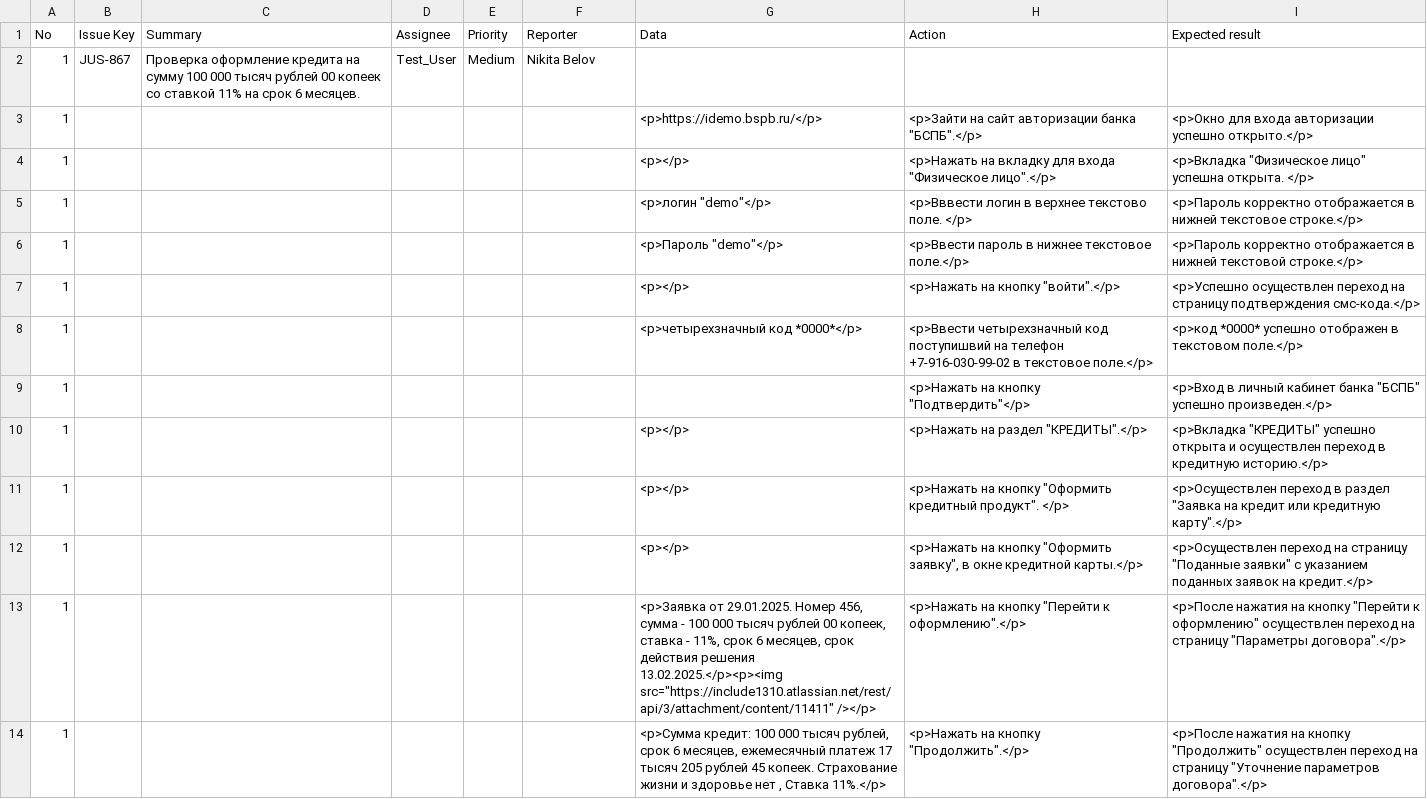
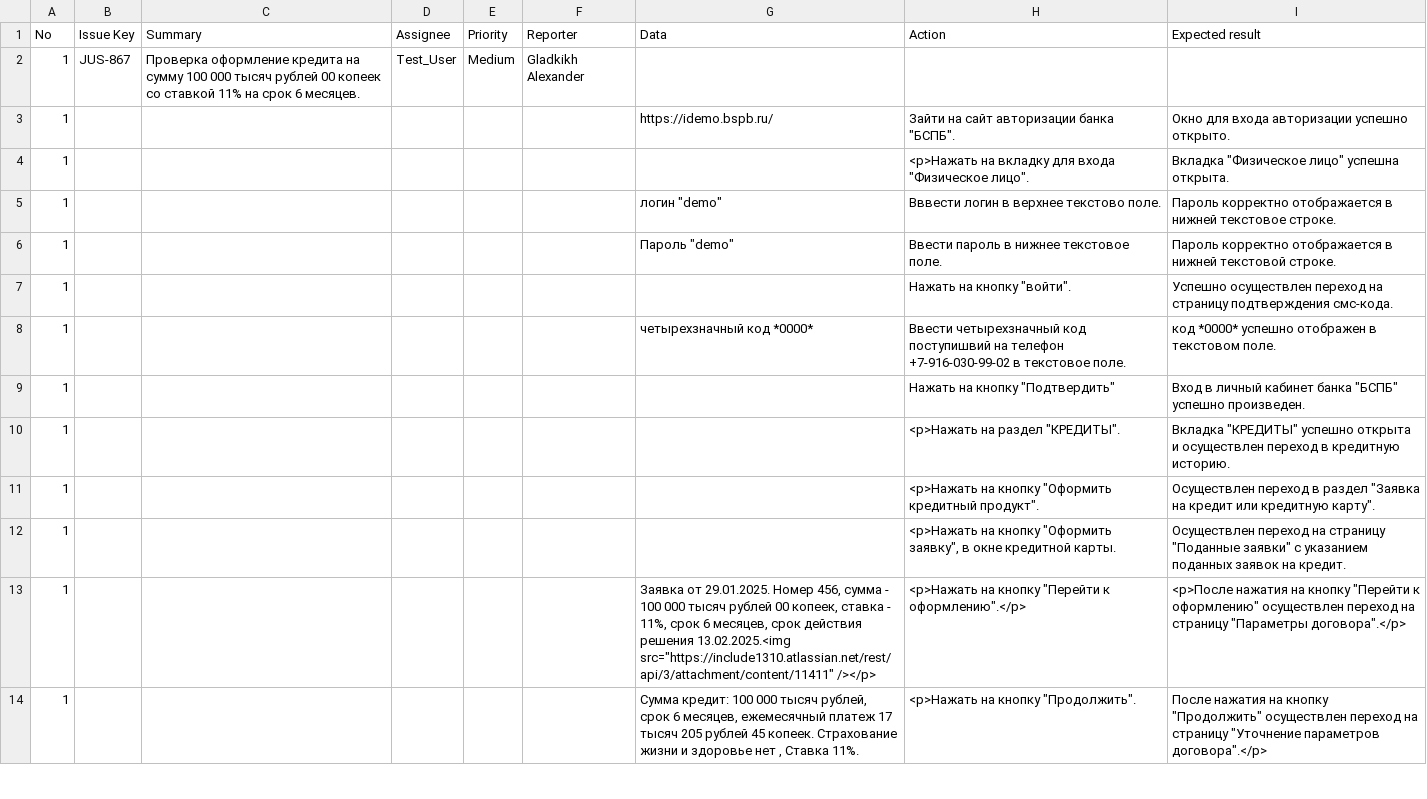
Before and after one commit to gladkikh1996/Portfolio, a CSV file: test_cases/TestCase_Step 2.csv, drawn as a sheet; only a part is shown; the diff covers the shown part only.

```diff
--- a/test_cases/TestCase_Step 2.csv
+++ b/test_cases/TestCase_Step 2.csv
@@ -1,14 +1,14 @@
 No,Issue Key,Summary,Assignee,Priority,Reporter,Data,Action,Expected result
-1,JUS-867,Проверка оформление кредита на сумму 100 000 тысяч рублей 00 копеек со ставкой 11% на срок 6 месяцев.,Test_User,Medium,Nikita Belov,,,
-1,,,,,,<p>https://idemo.bspb.ru/</p>,"<p>Зайти на сайт авторизации банка ""БСПБ"".</p>",<p>Окно для входа авторизации успешно открыто.</p>
-1,,,,,,<p></p>,"<p>Нажать на вкладку для входа  ""Физическое лицо"".</p>","<p>Вкладка ""Физическое лицо"" успешна открыта. </p>"
-1,,,,,,"<p>логин ""demo""</p>",<p>Вввести логин в верхнее текстово поле. </p>,<p>Пароль корректно отображается в нижней текстовое строке.</p>
-1,,,,,,"<p>Пароль ""demo""</p>",<p>Ввести пароль в нижнее текстовое поле.</p>,<p>Пароль корректно отображается в нижней текстовой строке.</p>
-1,,,,,,<p></p>,"<p>Нажать на кнопку ""войти"".</p>",<p>Успешно осуществлен переход на страницу подтверждения смс-кода.</p>
-1,,,,,,<p>четырехзначный код *0000*</p>,<p>Ввести четырехзначный код поступишвий на телефон +7-916-030-99-02 в текстовое поле.</p>,<p>код *0000* успешно отображен в текстовом поле.</p>
-1,,,,,,,"<p>Нажать на кнопку ""Подтвердить""</p>","<p>Вход в личный кабинет банка ""БСПБ"" успешно произведен.</p>"
-1,,,,,,<p></p>,"<p>Нажать на раздел ""КРЕДИТЫ"".</p>","<p>Вкладка ""КРЕДИТЫ"" успешно открыта и осуществлен переход в кредитную историю.</p>"
-1,,,,,,<p></p>,"<p>Нажать на кнопку ""Оформить кредитный продукт"". </p>","<p>Осуществлен переход в раздел ""Заявка на кредит или кредитную карту"".</p>"
-1,,,,,,<p></p>,"<p>Нажать на кнопку ""Оформить заявку"", в окне кредитной карты.</p>","<p>Осуществлен переход на страницу ""Поданные заявки"" с указанием поданных заявок на кредит.</p>"
-1,,,,,,"<p>Заявка от 29.01.2025. Номер 456, сумма - 100 000 тысяч рублей 00 копеек, ставка - 11%, срок 6 месяцев, срок действия решения 13.02.2025.</p><p><img src=""https://include1310.atlassian.net/rest/api/3/attachment/content/11411"" /></p>","<p>Нажать на кнопку ""Перейти к оформлению"".</p>","<p>После нажатия на кнопку ""Перейти к оформлению"" осуществлен переход на страницу ""Параметры договора"".</p>"
-1,,,,,,"<p>Сумма кредит: 100 000 тысяч рублей, срок 6 месяцев, ежемесячный платеж 17 тысяч 205 рублей 45 копеек. Страхование жизни и здоровье нет , Ставка 11%.</p>","<p>Нажать на кнопку ""Продолжить"".</p>","<p>После нажатия на кнопку ""Продолжить"" осуществлен переход на страницу ""Уточнение параметров договора"".</p>"
+1,JUS-867,Проверка оформление кредита на сумму 100 000 тысяч рублей 00 копеек со ставкой 11% на срок 6 месяцев.,Test_User,Medium,Gladkikh Alexander,,,
+1,,,,,,https://idemo.bspb.ru/,"Зайти на сайт авторизации банка ""БСПБ"".",Окно для входа авторизации успешно открыто.
+1,,,,,,,"<p>Нажать на вкладку для входа  ""Физическое лицо"".","Вкладка ""Физическое лицо"" успешна открыта. "
+1,,,,,,"логин ""demo""",Вввести логин в верхнее текстово поле. ,Пароль корректно отображается в нижней текстовое строке.
+1,,,,,,"Пароль ""demo""",Ввести пароль в нижнее текстовое поле.,Пароль корректно отображается в нижней текстовой строке.
+1,,,,,,,"Нажать на кнопку ""войти"".",Успешно осуществлен переход на страницу подтверждения смс-кода.
+1,,,,,,четырехзначный код *0000*,Ввести четырехзначный код поступишвий на телефон +7-916-030-99-02 в текстовое поле.,код *0000* успешно отображен в текстовом поле.
+1,,,,,,,"Нажать на кнопку ""Подтвердить""","Вход в личный кабинет банка ""БСПБ"" успешно произведен."
+1,,,,,,,"<p>Нажать на раздел ""КРЕДИТЫ"".","Вкладка ""КРЕДИТЫ"" успешно открыта и осуществлен переход в кредитную историю."
+1,,,,,,,"<p>Нажать на кнопку ""Оформить кредитный продукт"". ","Осуществлен переход в раздел ""Заявка на кредит или кредитную карту""."
+1,,,,,,,"<p>Нажать на кнопку ""Оформить заявку"", в окне кредитной карты.","Осуществлен переход на страницу ""Поданные заявки"" с указанием поданных заявок на кредит."
+1,,,,,,"Заявка от 29.01.2025. Номер 456, сумма - 100 000 тысяч рублей 00 копеек, ставка - 11%, срок 6 месяцев, срок действия решения 13.02.2025.<img src=""https://include1310.atlassian.net/rest/api/3/attachment/content/11411"" /></p>","<p>Нажать на кнопку ""Перейти к оформлению"".</p>","<p>После нажатия на кнопку ""Перейти к оформлению"" осуществлен переход на страницу ""Параметры договора"".</p>"
+1,,,,,,"Сумма кредит: 100 000 тысяч рублей, срок 6 месяцев, ежемесячный платеж 17 тысяч 205 рублей 45 копеек. Страхование жизни и здоровье нет , Ставка 11%.","<p>Нажать на кнопку ""Продолжить"".","После нажатия на кнопку ""Продолжить"" осуществлен переход на страницу ""Уточнение параметров договора"".</p>"
```
Also changed, not shown: 15 edited cells elsewhere in this file.
